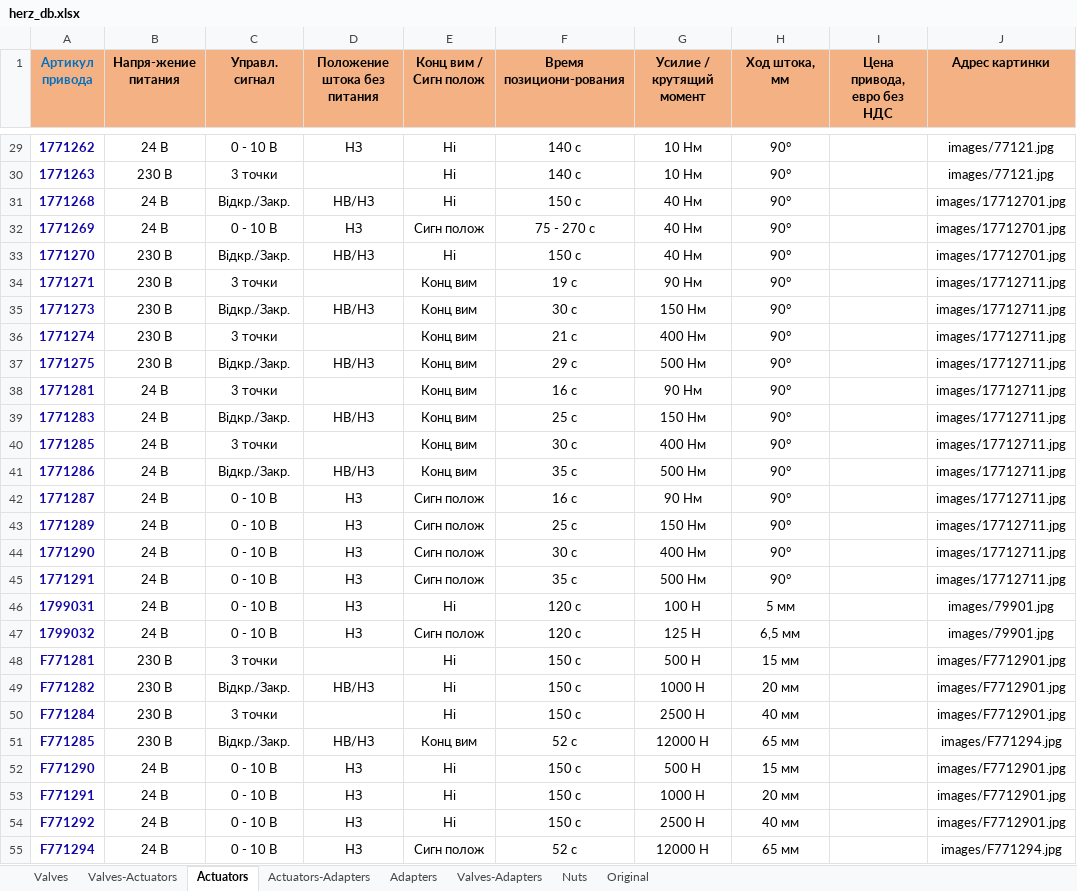
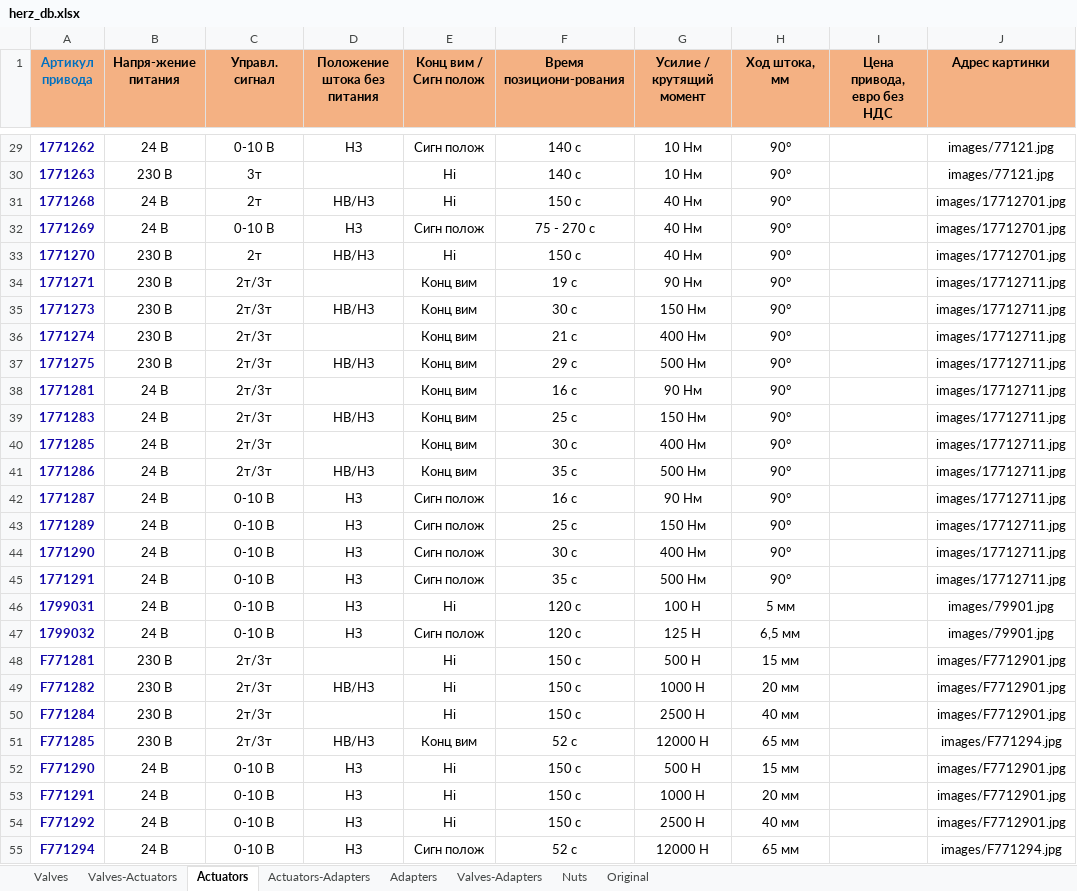
Before and after one commit to KonstantinDementiev/FormTest, an Excel workbook: src/main/resources/herz_db.xlsx, sheet Actuators, drawn as a sheet; only a part is shown, gaps mark what is left out; values as stored, in another font and other column widths than the file's, no borders; the diff covers the shown part only; the diff names each change by its address in the sheet, - before the commit and + after, or states it on an @@ line.

```diff
--- a/src/main/resources/herz_db.xlsx (sheet Actuators)
+++ b/src/main/resources/herz_db.xlsx (sheet Actuators)
-C29 (Управл. сигнал): 0 - 10 В
+C29 (Управл. сигнал): 0-10 В
-E29 (Конц вим / Сигн полож): Ні
+E29 (Конц вим / Сигн полож): Сигн полож
-C30 (Управл. сигнал): 3 точки
+C30 (Управл. сигнал): 3т
-C31 (Управл. сигнал): Відкр./Закр.
+C31 (Управл. сигнал): 2т
-C32 (Управл. сигнал): 0 - 10 В
+C32 (Управл. сигнал): 0-10 В
-C33 (Управл. сигнал): Відкр./Закр.
+C33 (Управл. сигнал): 2т
-C34 (Управл. сигнал): 3 точки
+C34 (Управл. сигнал): 2т/3т
-C35 (Управл. сигнал): Відкр./Закр.
+C35 (Управл. сигнал): 2т/3т
-C36 (Управл. сигнал): 3 точки
+C36 (Управл. сигнал): 2т/3т
-C37 (Управл. сигнал): Відкр./Закр.
+C37 (Управл. сигнал): 2т/3т
-C38 (Управл. сигнал): 3 точки
+C38 (Управл. сигнал): 2т/3т
-C39 (Управл. сигнал): Відкр./Закр.
+C39 (Управл. сигнал): 2т/3т
-C40 (Управл. сигнал): 3 точки
+C40 (Управл. сигнал): 2т/3т
-C41 (Управл. сигнал): Відкр./Закр.
+C41 (Управл. сигнал): 2т/3т
-C42:C47 (Управл. сигнал): 0 - 10 В
+C42:C47 (Управл. сигнал): 0-10 В
-C48 (Управл. сигнал): 3 точки
+C48 (Управл. сигнал): 2т/3т
-C49 (Управл. сигнал): Відкр./Закр.
+C49 (Управл. сигнал): 2т/3т
-C50 (Управл. сигнал): 3 точки
+C50 (Управл. сигнал): 2т/3т
-C51 (Управл. сигнал): Відкр./Закр.
+C51 (Управл. сигнал): 2т/3т
-C52:C55 (Управл. сигнал): 0 - 10 В
+C52:C55 (Управл. сигнал): 0-10 В
```
Also changed, not shown: 36 edited cells elsewhere in this sheet, 9 other files.
